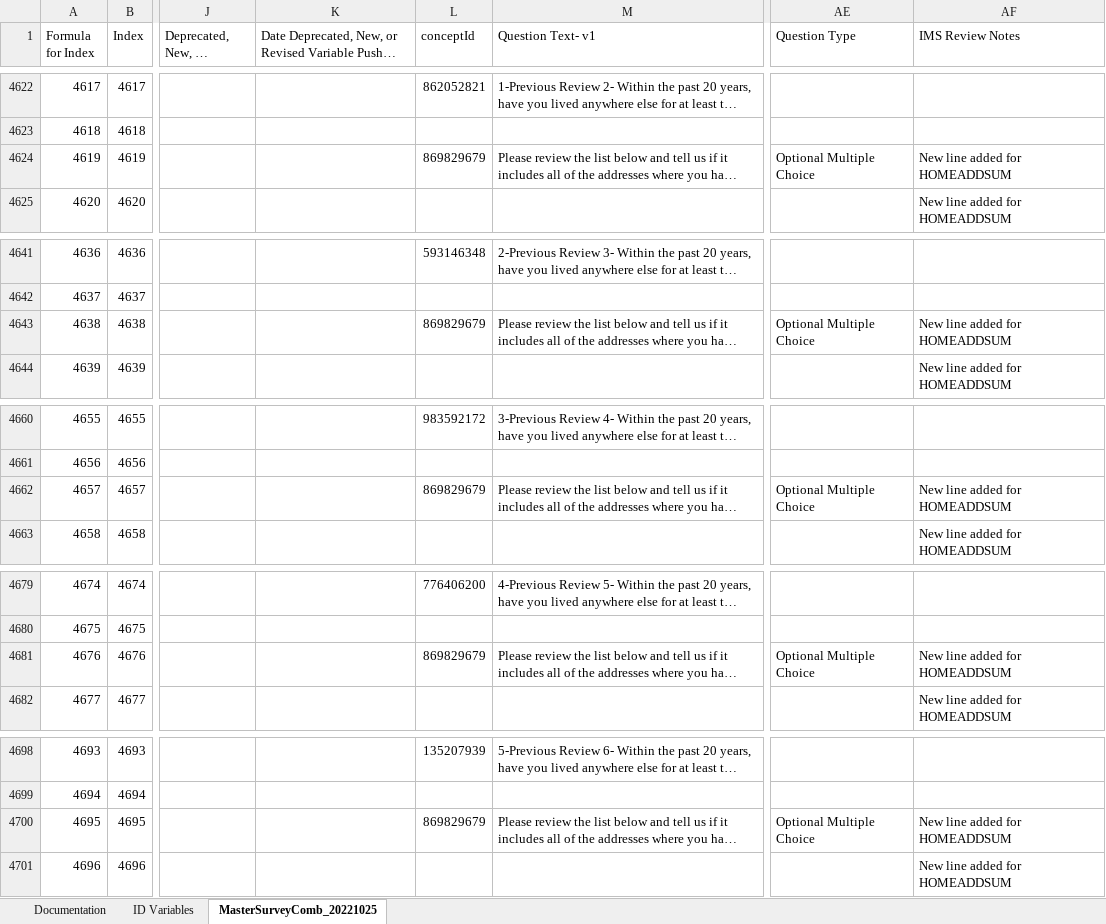
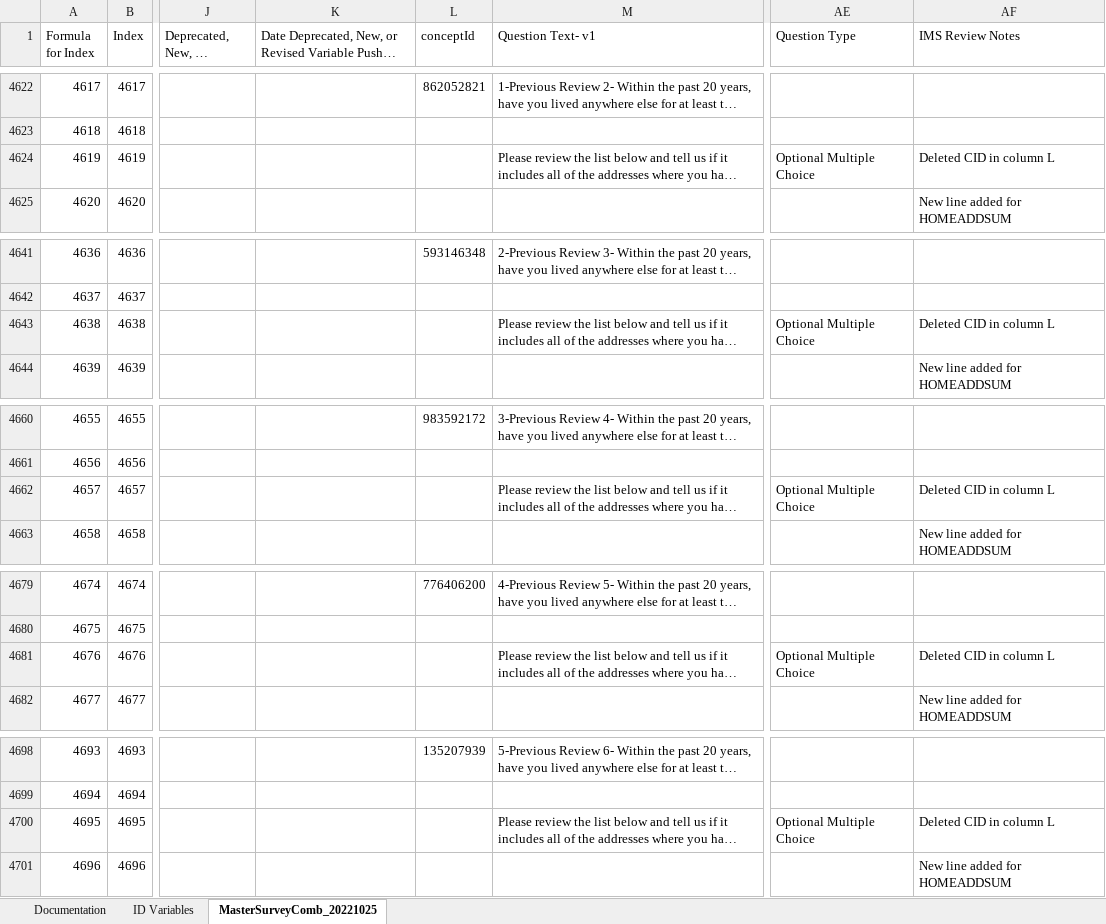
Before and after one commit to Analyticsphere/ConnectMasterAndSurveyCombinedDataDictionary, an Excel workbook: MasterSurveyComb_20220317.xlsx, sheet MasterSurveyComb_20221025, drawn as a sheet; only a part is shown, gaps mark what is left out; long unchanged cells end in …; values as stored, in another font and other column widths than the file's, no cell formats; the diff covers the shown part only; the diff names each change by its address in the sheet, - before the commit and + after, or states it on an @@ line.

Commit message:
Add files via upload

```diff
--- a/MasterSurveyComb_20220317.xlsx (sheet MasterSurveyComb_20221025)
+++ b/MasterSurveyComb_20220317.xlsx (sheet MasterSurveyComb_20221025)
-L4624 (conceptId): 869829679
+L4624 (conceptId): (empty)
-AF4624 (IMS Review Notes): New line added for HOMEADDSUM
+AF4624 (IMS Review Notes): Deleted CID in column L
-L4643 (conceptId): 869829679
+L4643 (conceptId): (empty)
-AF4643 (IMS Review Notes): New line added for HOMEADDSUM
+AF4643 (IMS Review Notes): Deleted CID in column L
-L4662 (conceptId): 869829679
+L4662 (conceptId): (empty)
-AF4662 (IMS Review Notes): New line added for HOMEADDSUM
+AF4662 (IMS Review Notes): Deleted CID in column L
-L4681 (conceptId): 869829679
+L4681 (conceptId): (empty)
-AF4681 (IMS Review Notes): New line added for HOMEADDSUM
+AF4681 (IMS Review Notes): Deleted CID in column L
-L4700 (conceptId): 869829679
+L4700 (conceptId): (empty)
-AF4700 (IMS Review Notes): New line added for HOMEADDSUM
+AF4700 (IMS Review Notes): Deleted CID in column L
```
Also changed, not shown: 21 edited cells elsewhere in this sheet, sheet Documentation, cell formats.
